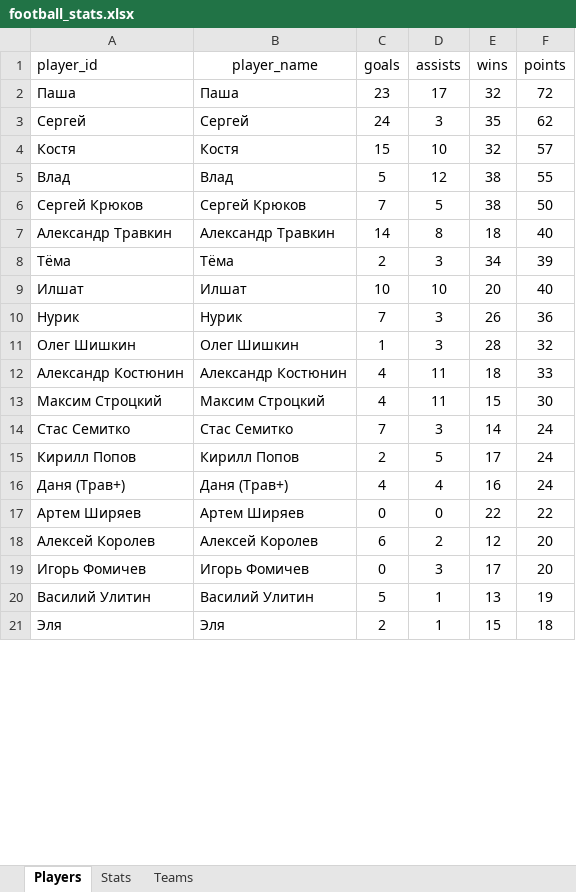
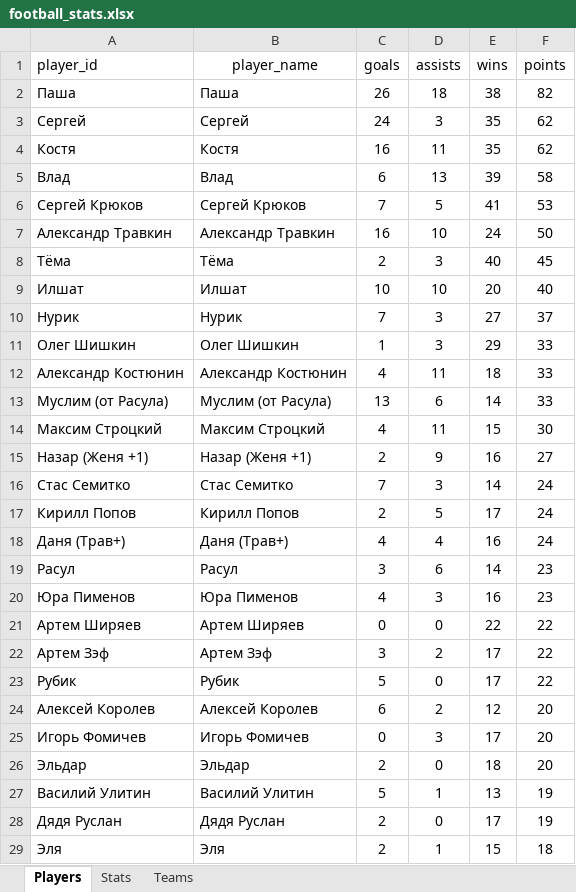
Before and after one commit to Greyusek/football_stats, an Excel workbook: football_stats.xlsx, sheet Players, drawn as a sheet; only a part is shown; values as stored, in another font and other column widths than the file's, no borders; table styles not drawn; the diff covers the shown part only; the diff names each change by its address in the sheet, - before the commit and + after, or states it on an @@ line.

```diff
--- a/football_stats.xlsx (sheet Players)
+++ b/football_stats.xlsx (sheet Players)
-C2 (goals): 23
+C2 (goals): 26
-D2 (assists): 17
+D2 (assists): 18
-E2 (wins): 32
+E2 (wins): 38
-F2 (points): 72
+F2 (points): 82
-C4 (goals): 15
+C4 (goals): 16
-D4 (assists): 10
+D4 (assists): 11
-E4 (wins): 32
+E4 (wins): 35
-F4 (points): 57
+F4 (points): 62
-C5 (goals): 5
+C5 (goals): 6
-D5 (assists): 12
+D5 (assists): 13
-E5 (wins): 38
+E5 (wins): 39
-F5 (points): 55
+F5 (points): 58
-E6 (wins): 38
+E6 (wins): 41
-F6 (points): 50
+F6 (points): 53
-C7 (goals): 14
+C7 (goals): 16
-D7 (assists): 8
+D7 (assists): 10
-E7 (wins): 18
+E7 (wins): 24
-F7 (points): 40
+F7 (points): 50
-E8 (wins): 34
+E8 (wins): 40
-F8 (points): 39
+F8 (points): 45
-E10 (wins): 26
+E10 (wins): 27
-F10 (points): 36
+F10 (points): 37
-E11 (wins): 28
+E11 (wins): 29
-F11 (points): 32
+F11 (points): 33
+row 13: Муслим (от Расула) | Муслим (от Расула) | 13 | 6 | 14 | 33
+row 15: Назар (Женя +1) | Назар (Женя +1) | 2 | 9 | 16 | 27
+row 19: Расул | Расул | 3 | 6 | 14 | 23
+row 20: Юра Пименов | Юра Пименов | 4 | 3 | 16 | 23
+row 22: Артем Зэф | Артем Зэф | 3 | 2 | 17 | 22
+row 23: Рубик | Рубик | 5 | 0 | 17 | 22
+row 26: Эльдар | Эльдар | 2 | 0 | 18 | 20
+row 28: Дядя Руслан | Дядя Руслан | 2 | 0 | 17 | 19
```
Also changed, not shown: 14 added rows, 19 removed rows and 2 edited cells elsewhere in this sheet, sheet Stats, sheet Teams, 3 other files.
